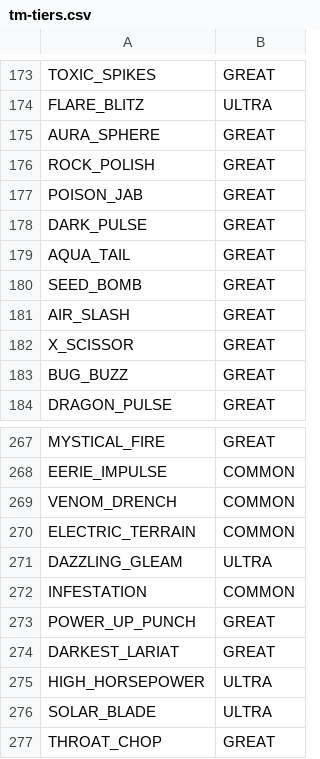
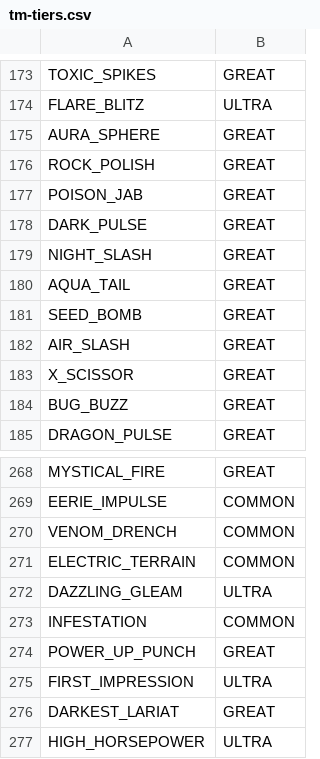
Before and after one commit to Jimmybald1/pokerogue, a CSV file: beta/csv/tm-tiers.csv, drawn as a sheet; only a part is shown, gaps mark what is left out; the shorter side is filled out with more unchanged rows.

```diff
--- a/beta/csv/tm-tiers.csv
+++ b/beta/csv/tm-tiers.csv
@@ -178,2 +178,3 @@ POISON_JAB,GREAT
 DARK_PULSE,GREAT
+NIGHT_SLASH,GREAT
 AQUA_TAIL,GREAT
@@ -273,2 +274,3 @@ INFESTATION,COMMON
 POWER_UP_PUNCH,GREAT
+FIRST_IMPRESSION,ULTRA
 DARKEST_LARIAT,GREAT
```
Also changed, not shown: beta/csv/species.csv, 4 other files.
